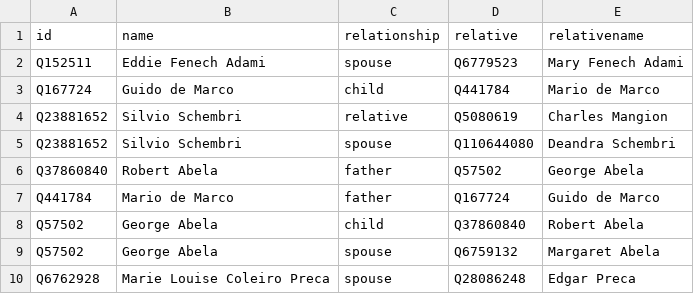
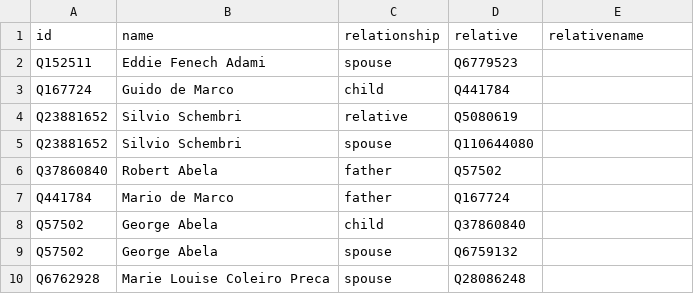
Before and after one commit to every-politician-scrapers/malta-ministers, a CSV file: html/family.csv, drawn as a sheet.

Commit message:
PCB update

```diff
--- a/html/family.csv
+++ b/html/family.csv
@@ -1,10 +1,10 @@
 id,name,relationship,relative,relativename
-Q152511,Eddie Fenech Adami,spouse,Q6779523,Mary Fenech Adami
-Q167724,Guido de Marco,child,Q441784,Mario de Marco
-Q23881652,Silvio Schembri,relative,Q5080619,Charles Mangion
-Q23881652,Silvio Schembri,spouse,Q110644080,Deandra Schembri
-Q37860840,Robert Abela,father,Q57502,George Abela
-Q441784,Mario de Marco,father,Q167724,Guido de Marco
-Q57502,George Abela,child,Q37860840,Robert Abela
-Q57502,George Abela,spouse,Q6759132,Margaret Abela
-Q6762928,Marie Louise Coleiro Preca,spouse,Q28086248,Edgar Preca
+Q152511,Eddie Fenech Adami,spouse,Q6779523,
+Q167724,Guido de Marco,child,Q441784,
+Q23881652,Silvio Schembri,relative,Q5080619,
+Q23881652,Silvio Schembri,spouse,Q110644080,
+Q37860840,Robert Abela,father,Q57502,
+Q441784,Mario de Marco,father,Q167724,
+Q57502,George Abela,child,Q37860840,
+Q57502,George Abela,spouse,Q6759132,
+Q6762928,Marie Louise Coleiro Preca,spouse,Q28086248,
```
